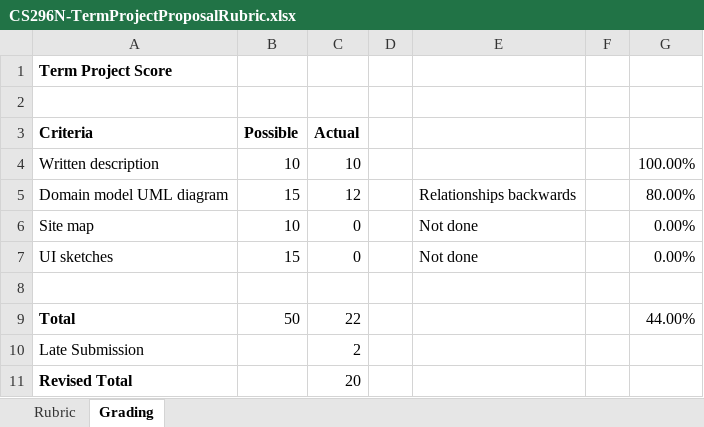
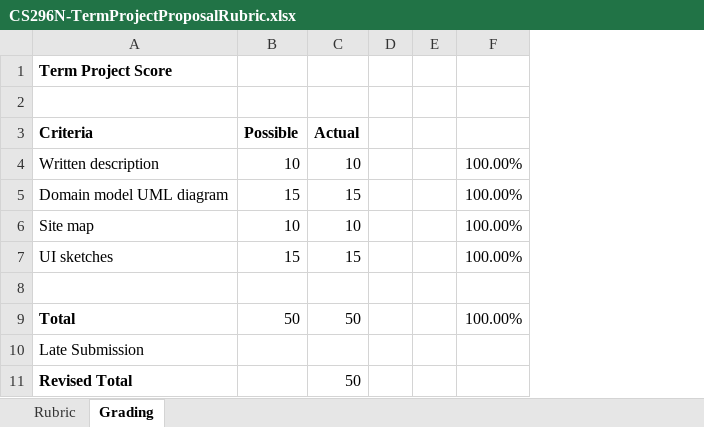
Before and after one commit to LCC-CIT/CS296N-CourseMaterials, an Excel workbook: TermProject/CS296N-TermProjectProposalRubric.xlsx, sheet Grading, drawn as a sheet; values as stored, in another font and other column widths than the file's, no borders; removed rows and columns are numbered as before the commit, all else as after; the diff names each change by its address in the sheet, - before the commit and + after, or states it on an @@ line.

```diff
--- a/TermProject/CS296N-TermProjectProposalRubric.xlsx (sheet Grading)
+++ b/TermProject/CS296N-TermProjectProposalRubric.xlsx (sheet Grading)
-column E, rows 5-7: Relationships backwards | Not done | Not done
-column G, rows 4-9: 100.00% | 80.00% | 0.00% | 0.00% |  | 44.00%
+column F, rows 4-9: 100.00% | 100.00% | 100.00% | 100.00% |  | 100.00%
-C5 (Actual): 12
+C5 (Actual): 15
-C6 (Actual): 0
+C6 (Actual): 10
-C7 (Actual): 0
+C7 (Actual): 15
-C9 (Actual): 22
+C9 (Actual): 50
-C10 (Actual): 2
+C10 (Actual): (empty)
-C11 (Actual): 20
+C11 (Actual): 50
```
Also changed, not shown: sheet Rubric, TermProject/CS296N-TermProjectRubric.xlsx, 4 other files.
